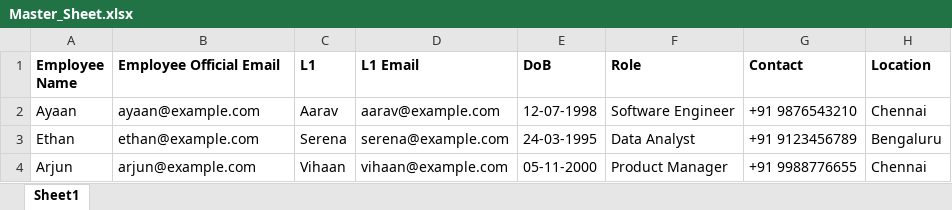
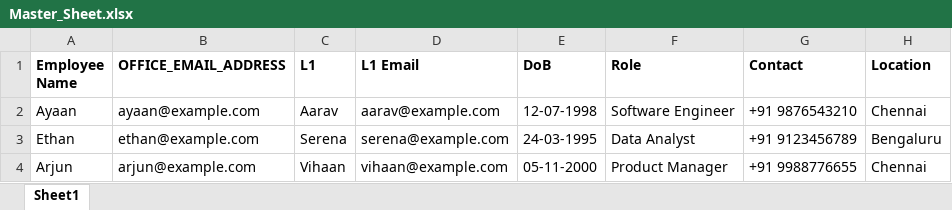
Before and after one commit to Tarunakash04/Phish_report, an Excel workbook: uploads/Master_Sheet.xlsx, sheet Sheet1, drawn as a sheet; only a part is shown; values as stored, in another font and other column widths than the file's, no borders; the diff names each change by its address in the sheet, - before the commit and + after, or states it on an @@ line.

```diff
--- a/uploads/Master_Sheet.xlsx (sheet Sheet1)
+++ b/uploads/Master_Sheet.xlsx (sheet Sheet1)
-B1: Employee Official Email
+B1: OFFICE_EMAIL_ADDRESS
```
Also changed, not shown: uploads/Phish_Report.xlsx, 6 other files.
